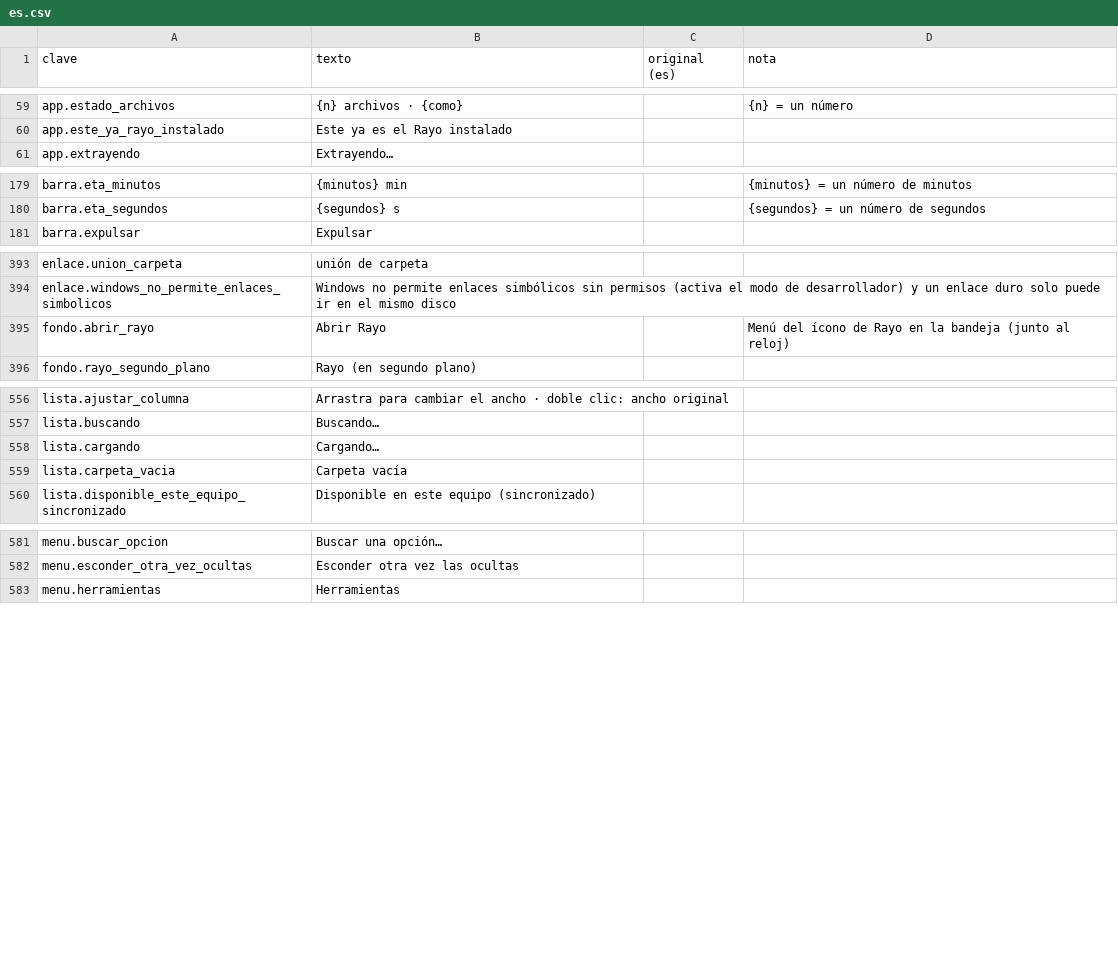
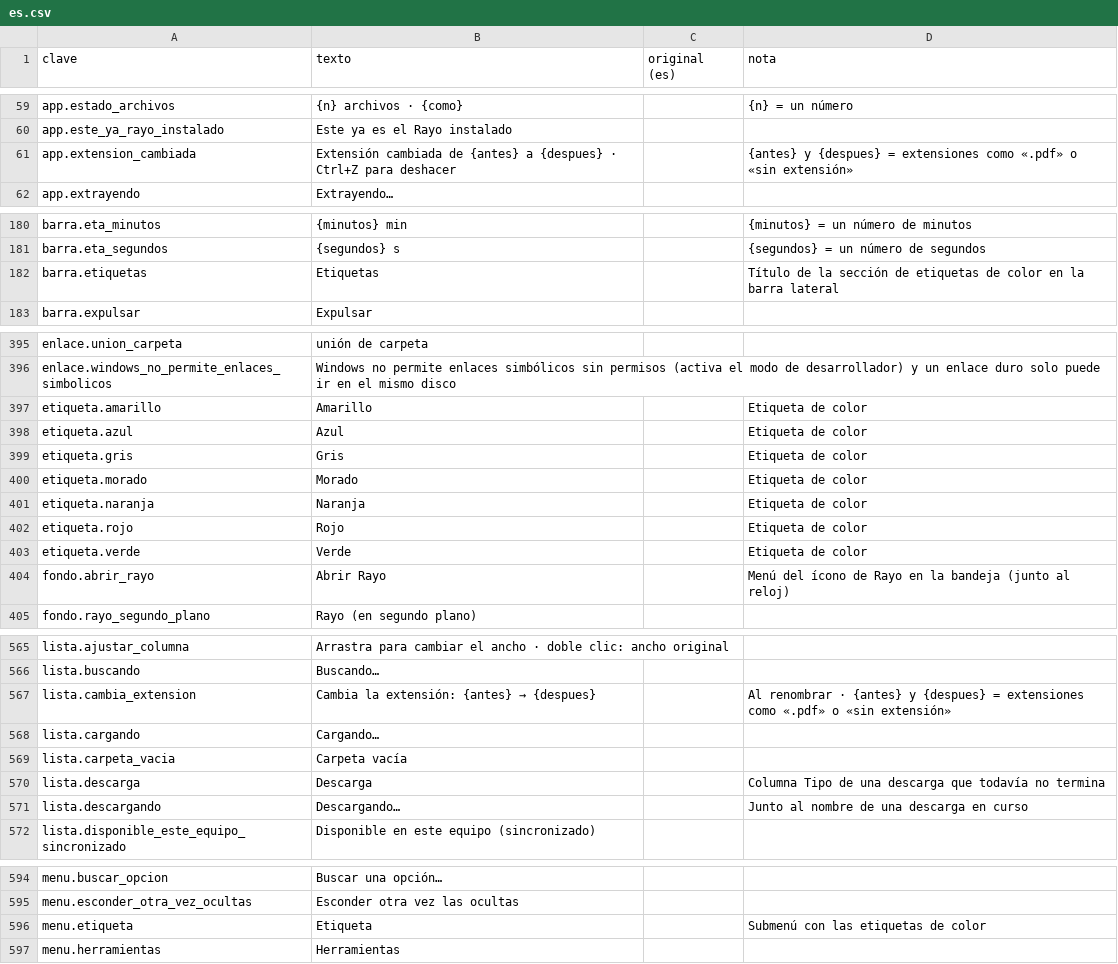
Before and after one commit to ElRobaMichis/rayo, a CSV file: idiomas/es.csv, drawn as a sheet; only a part is shown, gaps mark what is left out; the diff covers the shown part only; the diff names each change by its address in the sheet, - before the commit and + after, or states it on an @@ line.

```diff
--- a/idiomas/es.csv
+++ b/idiomas/es.csv
+row 61: app.extension_cambiada | Extensión cambiada de {antes} a {despues} · Ctrl+Z para deshacer |  | {antes} y {despues} = extensiones como «.pdf» o «sin extensión»
+row 182: barra.etiquetas | Etiquetas |  | Título de la sección de etiquetas de color en la barra lateral
+row 397: etiqueta.amarillo | Amarillo |  | Etiqueta de color
+row 398: etiqueta.azul | Azul |  | Etiqueta de color
+row 399: etiqueta.gris | Gris |  | Etiqueta de color
+row 400: etiqueta.morado | Morado |  | Etiqueta de color
+row 401: etiqueta.naranja | Naranja |  | Etiqueta de color
+row 402: etiqueta.rojo | Rojo |  | Etiqueta de color
+row 403: etiqueta.verde | Verde |  | Etiqueta de color
+row 567: lista.cambia_extension | Cambia la extensión: {antes} → {despues} |  | Al renombrar · {antes} y {despues} = extensiones como «.pdf» o «sin extensión»
+row 570: lista.descarga | Descarga |  | Columna Tipo de una descarga que todavía no termina
+row 571: lista.descargando | Descargando… |  | Junto al nombre de una descarga en curso
+row 596: menu.etiqueta | Etiqueta |  | Submenú con las etiquetas de color
```
Also changed, not shown: 3 added rows elsewhere in this file, idiomas/en.csv, 10 other files.
